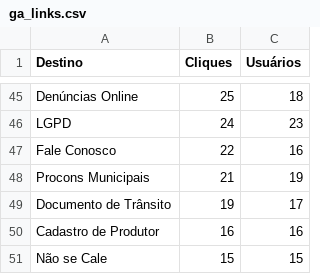
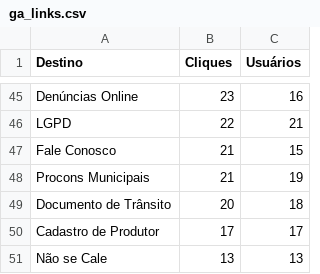
Before and after one commit to fabioramos-02/matomo, a CSV file: matomo-analytics-dashboard/exports/ga_links.csv, drawn as a sheet; only a part is shown, gaps mark what is left out; the diff covers the shown part only; the diff names each change by its address in the sheet, - before the commit and + after, or states it on an @@ line.

```diff
--- a/matomo-analytics-dashboard/exports/ga_links.csv
+++ b/matomo-analytics-dashboard/exports/ga_links.csv
-B45 (Cliques): 25
+B45 (Cliques): 23
-C45 (Usuários): 18
+C45 (Usuários): 16
-B46 (Cliques): 24
+B46 (Cliques): 22
-C46 (Usuários): 23
+C46 (Usuários): 21
-B47 (Cliques): 22
+B47 (Cliques): 21
-C47 (Usuários): 16
+C47 (Usuários): 15
-B49 (Cliques): 19
+B49 (Cliques): 20
-C49 (Usuários): 17
+C49 (Usuários): 18
-B50 (Cliques): 16
+B50 (Cliques): 17
-C50 (Usuários): 16
+C50 (Usuários): 17
-B51 (Cliques): 15
+B51 (Cliques): 13
-C51 (Usuários): 15
+C51 (Usuários): 13
```
Also changed, not shown: 6 added rows, 6 removed rows and 56 edited cells elsewhere in this file, matomo-analytics-dashboard/exports/ga_cities.csv, matomo-analytics-dashboard/exports/ga_funnel.csv, 4 other files.
